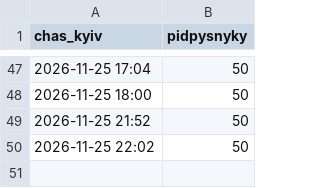
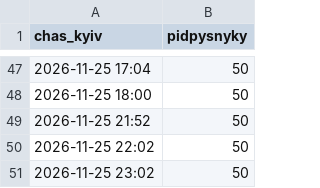
Before and after one commit to ferum3000/vechirnij-media, a CSV file: stats/pidpysnyky.csv, drawn as a sheet; only a part is shown, gaps mark what is left out.

Commit message:
kanal: 25.11 23:02

```diff
--- a/stats/pidpysnyky.csv
+++ b/stats/pidpysnyky.csv
@@ -50 +50,2 @@ chas_kyiv,pidpysnyky
 2026-11-25 22:02,50
+2026-11-25 23:02,50
```
